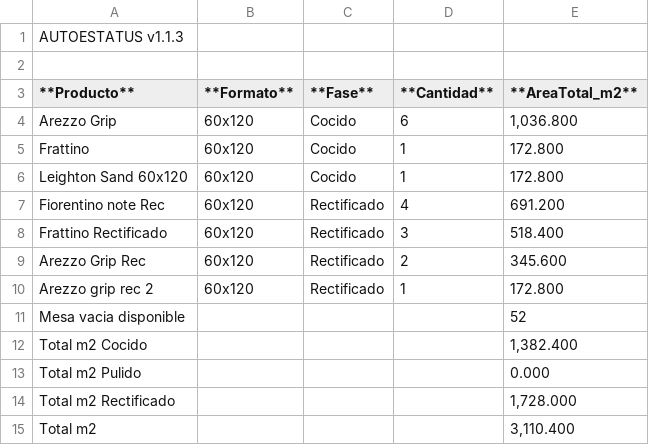
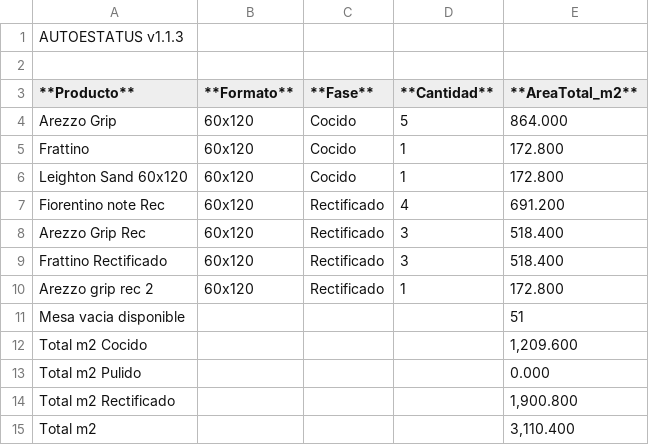
Before and after one commit to teclgvp3-droid/Estatus-De-Productos, a TSV file: recuento_productos.tsv, drawn as a sheet.

Commit message:
AUTOESTATUS update 2026-10-27 05:47:02

```diff
--- a/recuento_productos.tsv
+++ b/recuento_productos.tsv
@@ -3,3 +3,3 @@
 **Producto**	**Formato**	**Fase**	**Cantidad**	**AreaTotal_m2**
-Arezzo Grip	60x120	Cocido	6	1,036.800
+Arezzo Grip	60x120	Cocido	5	864.000
 Frattino	60x120	Cocido	1	172.800
@@ -7,9 +7,9 @@ Leighton Sand 60x120	60x120	Cocido	1	172.800
 Fiorentino note Rec	60x120	Rectificado	4	691.200
+Arezzo Grip Rec	60x120	Rectificado	3	518.400
 Frattino Rectificado	60x120	Rectificado	3	518.400
-Arezzo Grip Rec	60x120	Rectificado	2	345.600
 Arezzo grip rec 2	60x120	Rectificado	1	172.800
-Mesa vacia disponible				52
-Total m2 Cocido				1,382.400
+Mesa vacia disponible				51
+Total m2 Cocido				1,209.600
 Total m2 Pulido				0.000
-Total m2 Rectificado				1,728.000
+Total m2 Rectificado				1,900.800
 Total m2				3,110.400
```
